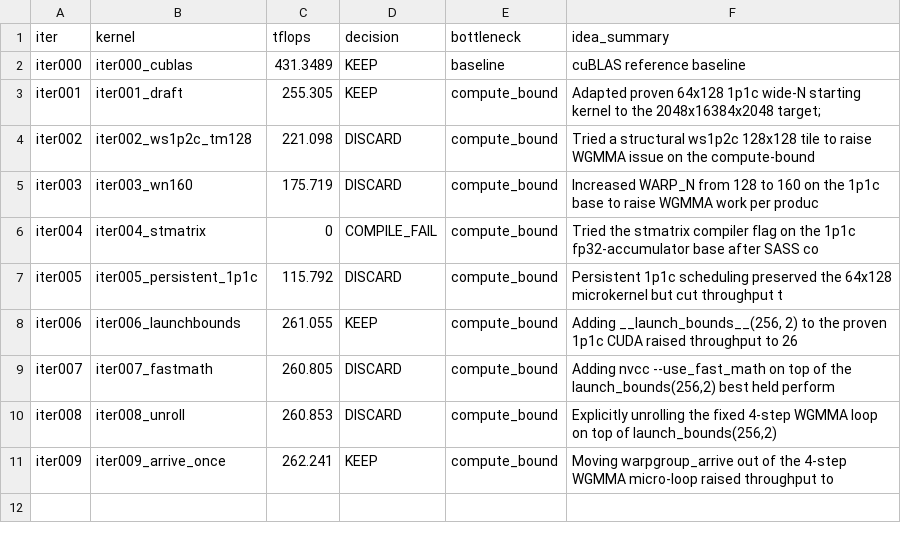
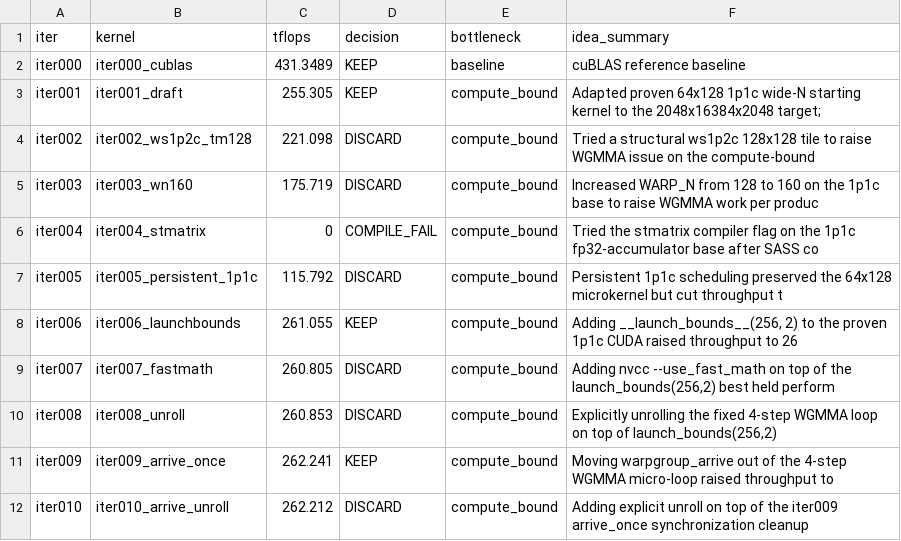
Before and after one commit to codes1gn/croqtile-tuner, a TSV file: tuning/sm90_NVIDIA_H800_PCIe/croqtile/logs/matmul_f16fp32_2048x16384x2048/gpt-5/results.tsv, drawn as a sheet; the diff names each change by its address in the sheet, - before the commit and + after, or states it on an @@ line.

Commit message:
tune(croqtile): matmul f16fp32 2048x16384x2048 - iter010 262.212 TFLOPS

```diff
--- a/tuning/sm90_NVIDIA_H800_PCIe/croqtile/logs/matmul_f16fp32_2048x16384x2048/gpt-5/results.tsv
+++ b/tuning/sm90_NVIDIA_H800_PCIe/croqtile/logs/matmul_f16fp32_2048x16384x2048/gpt-5/results.tsv
+row 12: iter010 | iter010_arrive_unroll | 262.212 | DISCARD | compute_bound | Adding explicit unroll on top of the iter009 arrive_once synchronization cleanup
```
Also changed, not shown: 10 other files.
